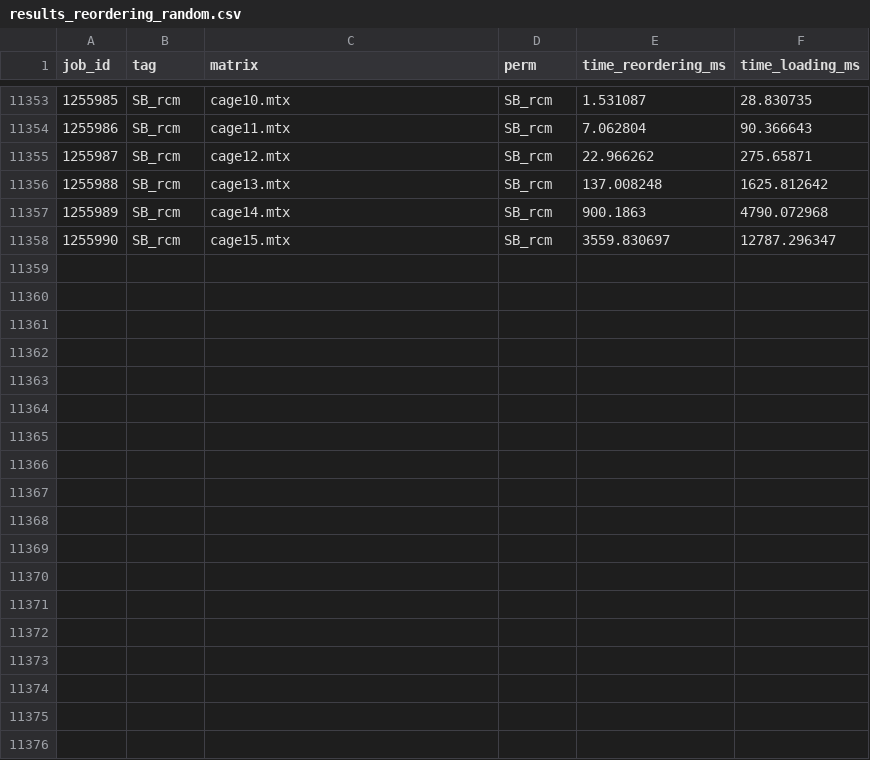
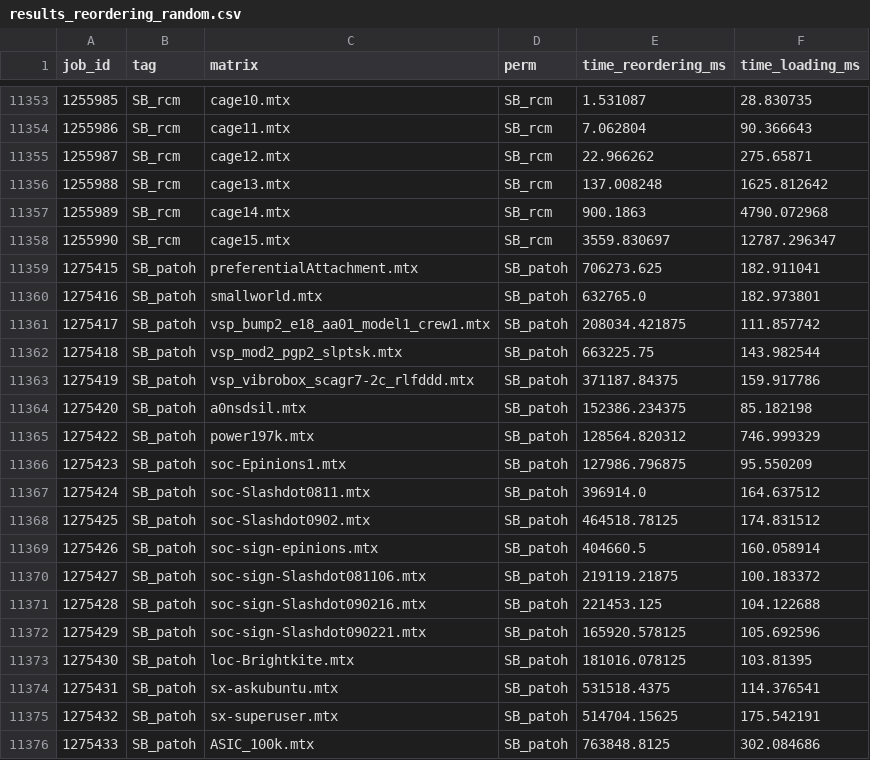
Before and after one commit to paolosyloslabini/Reordering-for-blocks, a CSV file: results/results_reordering_random.csv, drawn as a sheet; only a part is shown, gaps mark what is left out; the diff names each change by its address in the sheet, - before the commit and + after, or states it on an @@ line.

```diff
--- a/results/results_reordering_random.csv
+++ b/results/results_reordering_random.csv
+row 11359: 1275415 | SB_patoh | preferentialAttachment.mtx | SB_patoh | 706273.625 | 182.911041
+row 11360: 1275416 | SB_patoh | smallworld.mtx | SB_patoh | 632765.0 | 182.973801
+row 11361: 1275417 | SB_patoh | vsp_bump2_e18_aa01_model1_crew1.mtx | SB_patoh | 208034.421875 | 111.857742
+row 11362: 1275418 | SB_patoh | vsp_mod2_pgp2_slptsk.mtx | SB_patoh | 663225.75 | 143.982544
+row 11363: 1275419 | SB_patoh | vsp_vibrobox_scagr7-2c_rlfddd.mtx | SB_patoh | 371187.84375 | 159.917786
+row 11364: 1275420 | SB_patoh | a0nsdsil.mtx | SB_patoh | 152386.234375 | 85.182198
+row 11365: 1275422 | SB_patoh | power197k.mtx | SB_patoh | 128564.820312 | 746.999329
+row 11366: 1275423 | SB_patoh | soc-Epinions1.mtx | SB_patoh | 127986.796875 | 95.550209
+row 11367: 1275424 | SB_patoh | soc-Slashdot0811.mtx | SB_patoh | 396914.0 | 164.637512
+row 11368: 1275425 | SB_patoh | soc-Slashdot0902.mtx | SB_patoh | 464518.78125 | 174.831512
+row 11369: 1275426 | SB_patoh | soc-sign-epinions.mtx | SB_patoh | 404660.5 | 160.058914
+row 11370: 1275427 | SB_patoh | soc-sign-Slashdot081106.mtx | SB_patoh | 219119.21875 | 100.183372
+row 11371: 1275428 | SB_patoh | soc-sign-Slashdot090216.mtx | SB_patoh | 221453.125 | 104.122688
+row 11372: 1275429 | SB_patoh | soc-sign-Slashdot090221.mtx | SB_patoh | 165920.578125 | 105.692596
+row 11373: 1275430 | SB_patoh | loc-Brightkite.mtx | SB_patoh | 181016.078125 | 103.81395
+row 11374: 1275431 | SB_patoh | sx-askubuntu.mtx | SB_patoh | 531518.4375 | 114.376541
+row 11375: 1275432 | SB_patoh | sx-superuser.mtx | SB_patoh | 514704.15625 | 175.542191
+row 11376: 1275433 | SB_patoh | ASIC_100k.mtx | SB_patoh | 763848.8125 | 302.084686
```
Also changed, not shown: results/results_reordering.csv.
